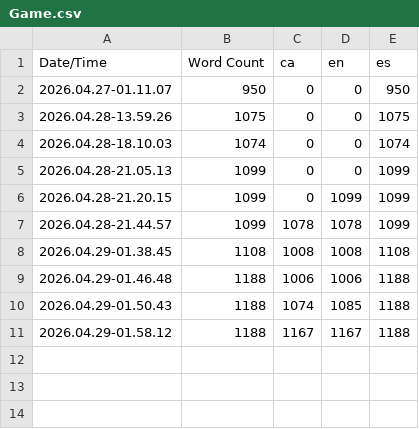
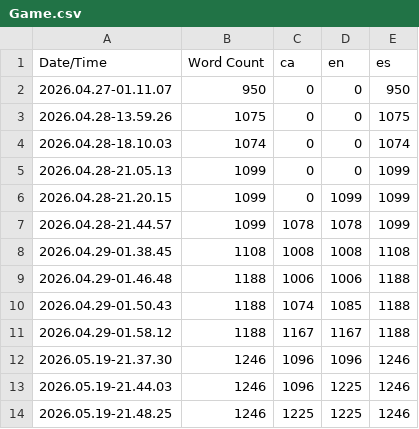
Before and after one commit to ArnauBerche/ElCortijo, a CSV file: Content/Localization/Game/Game.csv, drawn as a sheet.

Commit message:
brightness and Localization

```diff
--- a/Content/Localization/Game/Game.csv
+++ b/Content/Localization/Game/Game.csv
@@ -11 +11,4 @@ Date/Time,Word Count,ca,en,es
 2026.04.29-01.58.12,1188,1167,1167,1188
+2026.05.19-21.37.30,1246,1096,1096,1246
+2026.05.19-21.44.03,1246,1096,1225,1246
+2026.05.19-21.48.25,1246,1225,1225,1246
```
Also changed, not shown: 11 other files.
